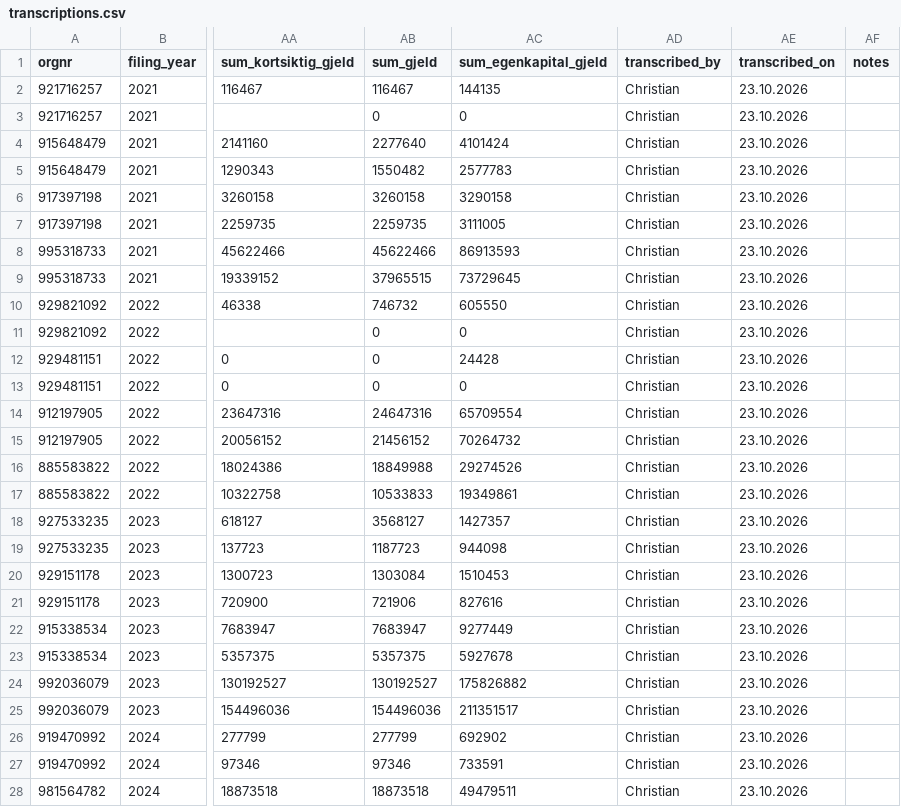
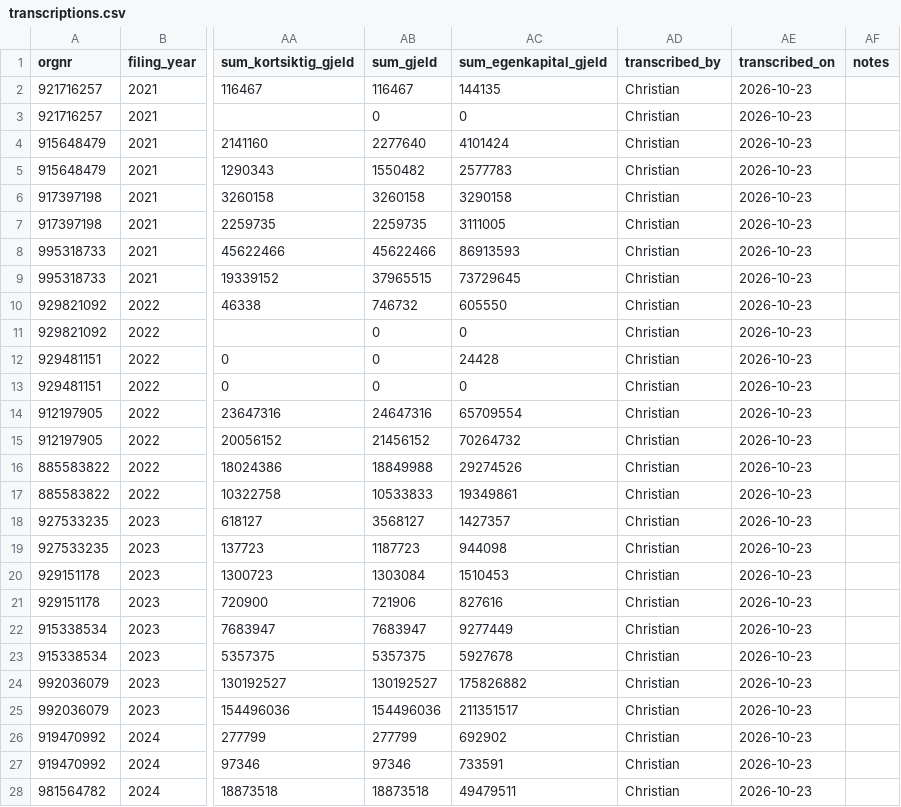
Before and after one commit to IBE160-2026/G97-meinich, a CSV file: analysis/ocr-reference/transcriptions.csv, drawn as a sheet; only a part is shown, gaps mark what is left out; the diff covers the shown part only; the diff names each change by its address in the sheet, - before the commit and + after, or states it on an @@ line.

```diff
--- a/analysis/ocr-reference/transcriptions.csv
+++ b/analysis/ocr-reference/transcriptions.csv
-AE2:AE28 (transcribed_on): 23.10.2026
+AE2:AE28 (transcribed_on): 2026-10-23
```
Also changed, not shown: 13 edited cells elsewhere in this file, 1 other file.
